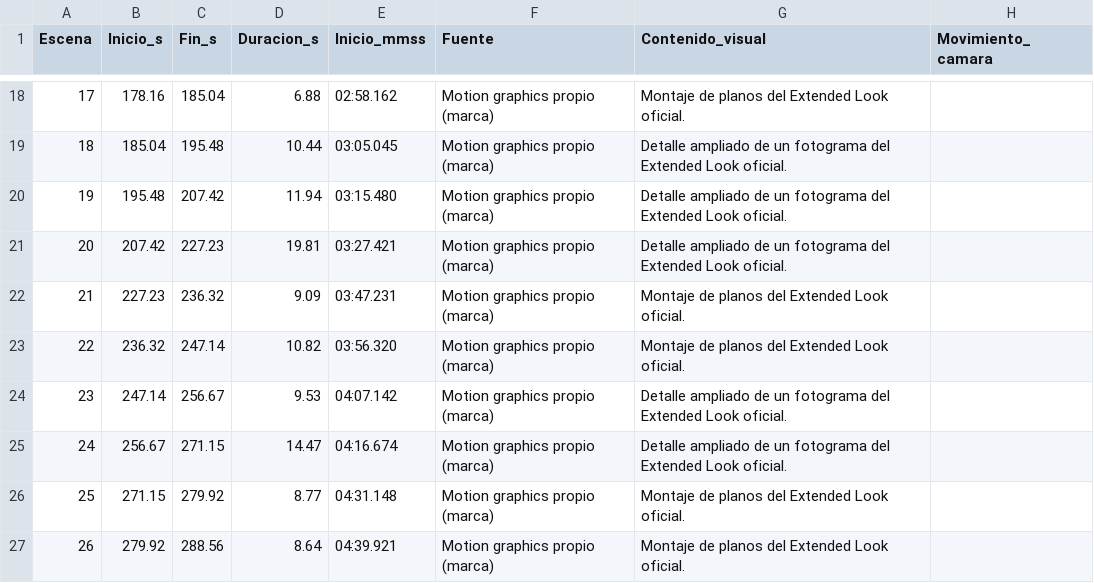
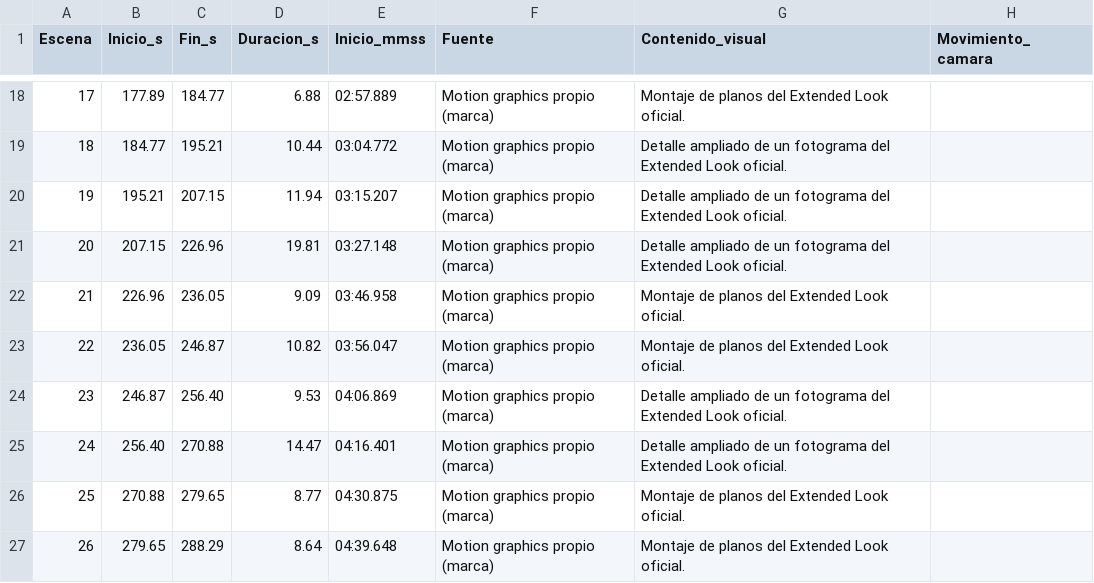
Before and after one commit to oscarraymondserrano-source/mapa-abierto, a CSV file: VIDEO_86_Largo_Extended_Look_Analisis/Montaje/V86_timeline_edicion.csv, drawn as a sheet; only a part is shown, gaps mark what is left out; the diff covers the shown part only; the diff names each change by its address in the sheet, - before the commit and + after, or states it on an @@ line.

```diff
--- a/VIDEO_86_Largo_Extended_Look_Analisis/Montaje/V86_timeline_edicion.csv
+++ b/VIDEO_86_Largo_Extended_Look_Analisis/Montaje/V86_timeline_edicion.csv
-B18 (Inicio_s): 178.16
+B18 (Inicio_s): 177.89
-C18 (Fin_s): 185.04
+C18 (Fin_s): 184.77
-E18 (Inicio_mmss): 02:58.162
+E18 (Inicio_mmss): 02:57.889
-B19 (Inicio_s): 185.04
+B19 (Inicio_s): 184.77
-C19 (Fin_s): 195.48
+C19 (Fin_s): 195.21
-E19 (Inicio_mmss): 03:05.045
+E19 (Inicio_mmss): 03:04.772
-B20 (Inicio_s): 195.48
+B20 (Inicio_s): 195.21
-C20 (Fin_s): 207.42
+C20 (Fin_s): 207.15
-E20 (Inicio_mmss): 03:15.480
+E20 (Inicio_mmss): 03:15.207
-B21 (Inicio_s): 207.42
+B21 (Inicio_s): 207.15
-C21 (Fin_s): 227.23
+C21 (Fin_s): 226.96
-E21 (Inicio_mmss): 03:27.421
+E21 (Inicio_mmss): 03:27.148
-B22 (Inicio_s): 227.23
+B22 (Inicio_s): 226.96
-C22 (Fin_s): 236.32
+C22 (Fin_s): 236.05
-E22 (Inicio_mmss): 03:47.231
+E22 (Inicio_mmss): 03:46.958
-B23 (Inicio_s): 236.32
+B23 (Inicio_s): 236.05
-C23 (Fin_s): 247.14
+C23 (Fin_s): 246.87
-E23 (Inicio_mmss): 03:56.320
+E23 (Inicio_mmss): 03:56.047
-B24 (Inicio_s): 247.14
+B24 (Inicio_s): 246.87
-C24 (Fin_s): 256.67
+C24 (Fin_s): 256.40
-E24 (Inicio_mmss): 04:07.142
+E24 (Inicio_mmss): 04:06.869
-B25 (Inicio_s): 256.67
+B25 (Inicio_s): 256.40
-C25 (Fin_s): 271.15
+C25 (Fin_s): 270.88
-E25 (Inicio_mmss): 04:16.674
+E25 (Inicio_mmss): 04:16.401
-B26 (Inicio_s): 271.15
+B26 (Inicio_s): 270.88
-C26 (Fin_s): 279.92
+C26 (Fin_s): 279.65
-E26 (Inicio_mmss): 04:31.148
+E26 (Inicio_mmss): 04:30.875
-B27 (Inicio_s): 279.92
+B27 (Inicio_s): 279.65
-C27 (Fin_s): 288.56
+C27 (Fin_s): 288.29
-E27 (Inicio_mmss): 04:39.921
+E27 (Inicio_mmss): 04:39.648
```
Also changed, not shown: 66 edited cells elsewhere in this file, 9 other files.
